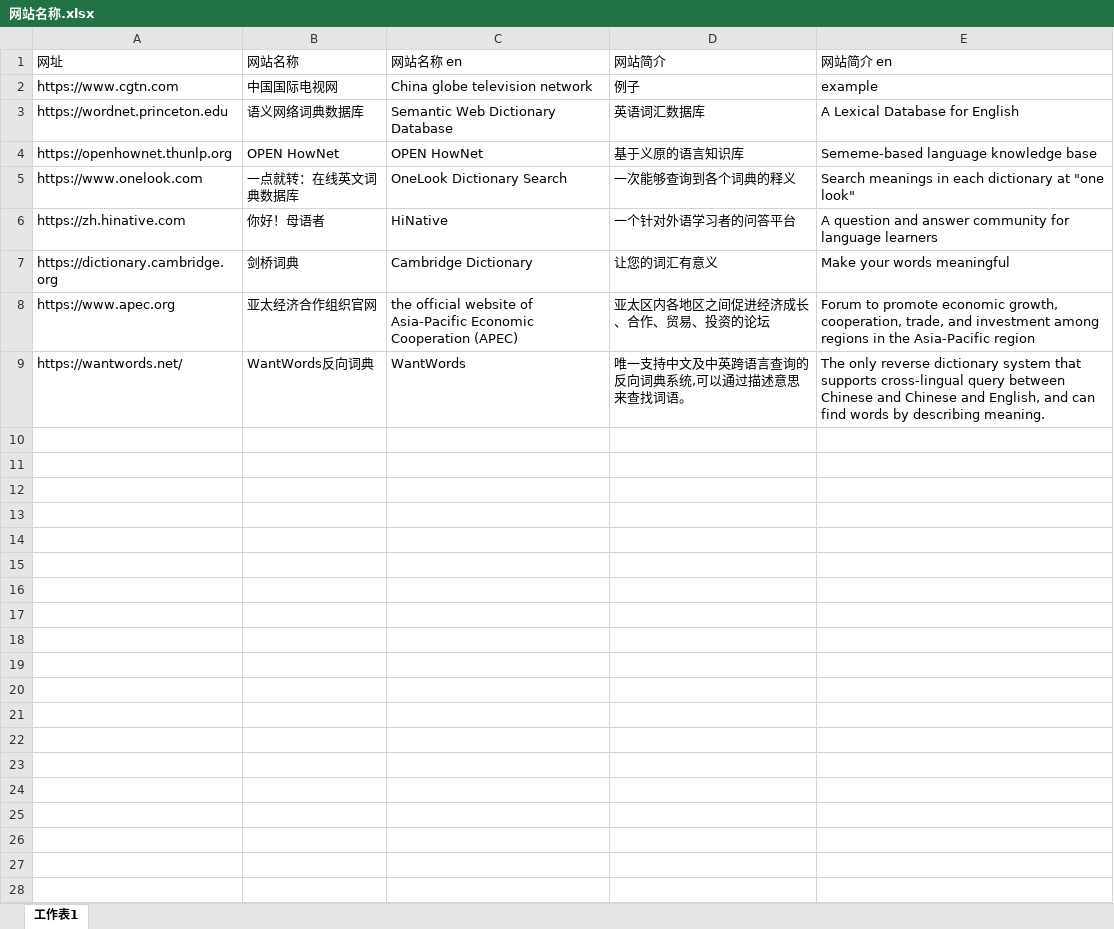
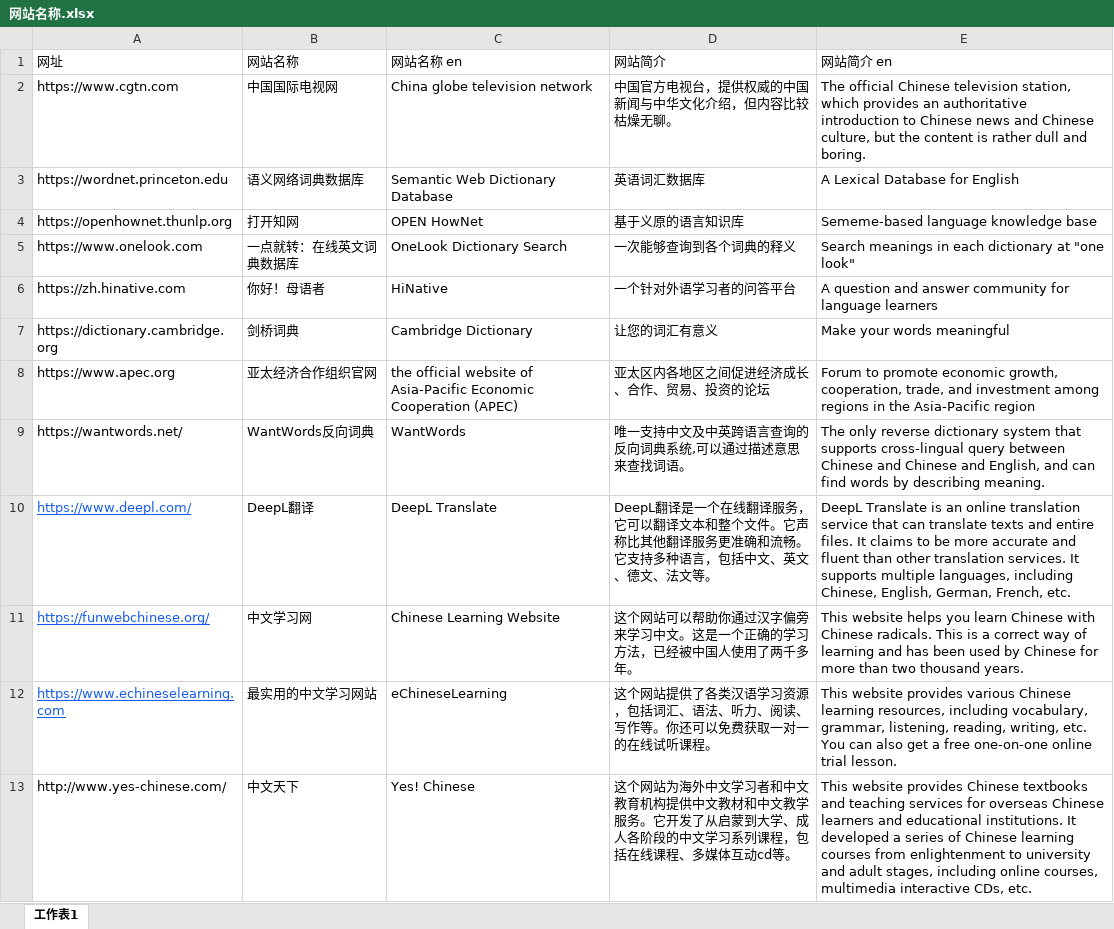
Before and after one commit to XiaoSong-CPE/rec-web, an Excel workbook: src/网站名称.xlsx, sheet 工作表1, drawn as a sheet; values as stored, in another font and other column widths than the file's, no borders; the diff names each change by its address in the sheet, - before the commit and + after, or states it on an @@ line.

Commit message:
Update 网站名称.xlsx

```diff
--- a/src/网站名称.xlsx (sheet 工作表1)
+++ b/src/网站名称.xlsx (sheet 工作表1)
-D2 (网站简介): 例子
+D2 (网站简介): 中国官方电视台，提供权威的中国新闻与中华文化介绍，但内容比较枯燥无聊。
-E2 (网站简介 en): example
+E2 (网站简介 en): The official Chinese television station, which provides an authoritative introduction to Chinese news and Chinese culture, but the content is rather dull and boring.
-B4 (网站名称): OPEN HowNet
+B4 (网站名称): 打开知网
+row 10: https://www.deepl.com/ | DeepL翻译 | DeepL Translate | DeepL翻译是一个在线翻译服务，它可以翻译文本和整个文件。它声称比其他翻译服务更准确和流畅。它支持多种语言，包括中文、英文、德文、法文等。 | DeepL Translate is an online translation service that can translate texts and entire files. It claims to be more accurate and fluent than other translation services. It supports multiple languages, including Chinese, English, German, French, etc.
+row 11: https://funwebchinese.org/ | 中文学习网 | Chinese Learning Website | 这个网站可以帮助你通过汉字偏旁来学习中文。这是一个正确的学习方法，已经被中国人使用了两千多年。 | This website helps you learn Chinese with Chinese radicals. This is a correct way of learning and has been used by Chinese for more than two thousand years.
+row 12: https://www.echineselearning.com | 最实用的中文学习网站 | eChineseLearning | 这个网站提供了各类汉语学习资源，包括词汇、语法、听力、阅读、写作等。你还可以免费获取一对一的在线试听课程。 | This website provides various Chinese learning resources, including vocabulary, grammar, listening, reading, writing, etc. You can also get a free one-on-one online trial lesson.
+row 13: http://www.yes-chinese.com/ | 中文天下 | Yes! Chinese | 这个网站为海外中文学习者和中文教育机构提供中文教材和中文教学服务。它开发了从启蒙到大学、成人各阶段的中文学习系列课程，包括在线课程、多媒体互动cd等。 | This website provides Chinese textbooks and teaching services for overseas Chinese learners and educational institutions. It developed a series of Chinese learning courses from enlightenment to university and adult stages, including online courses, multimedia interactive CDs, etc.
```
